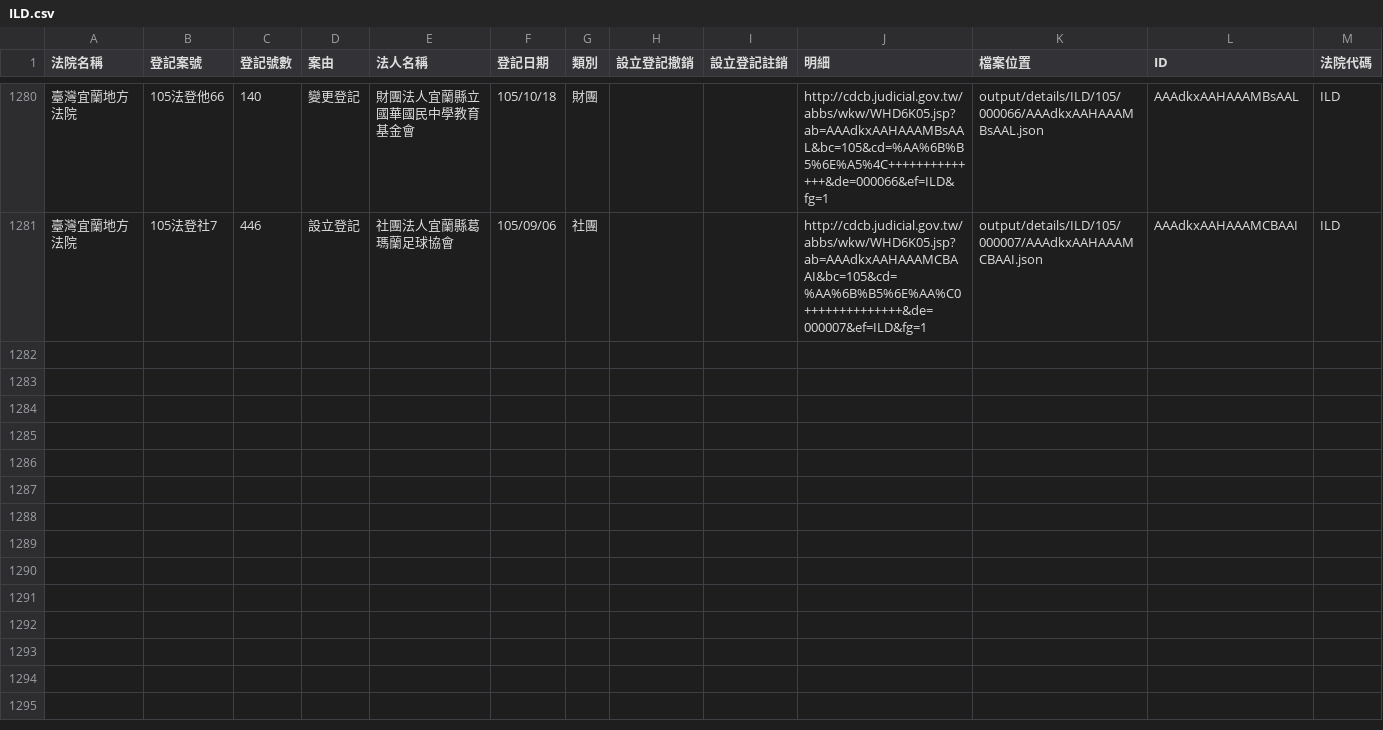
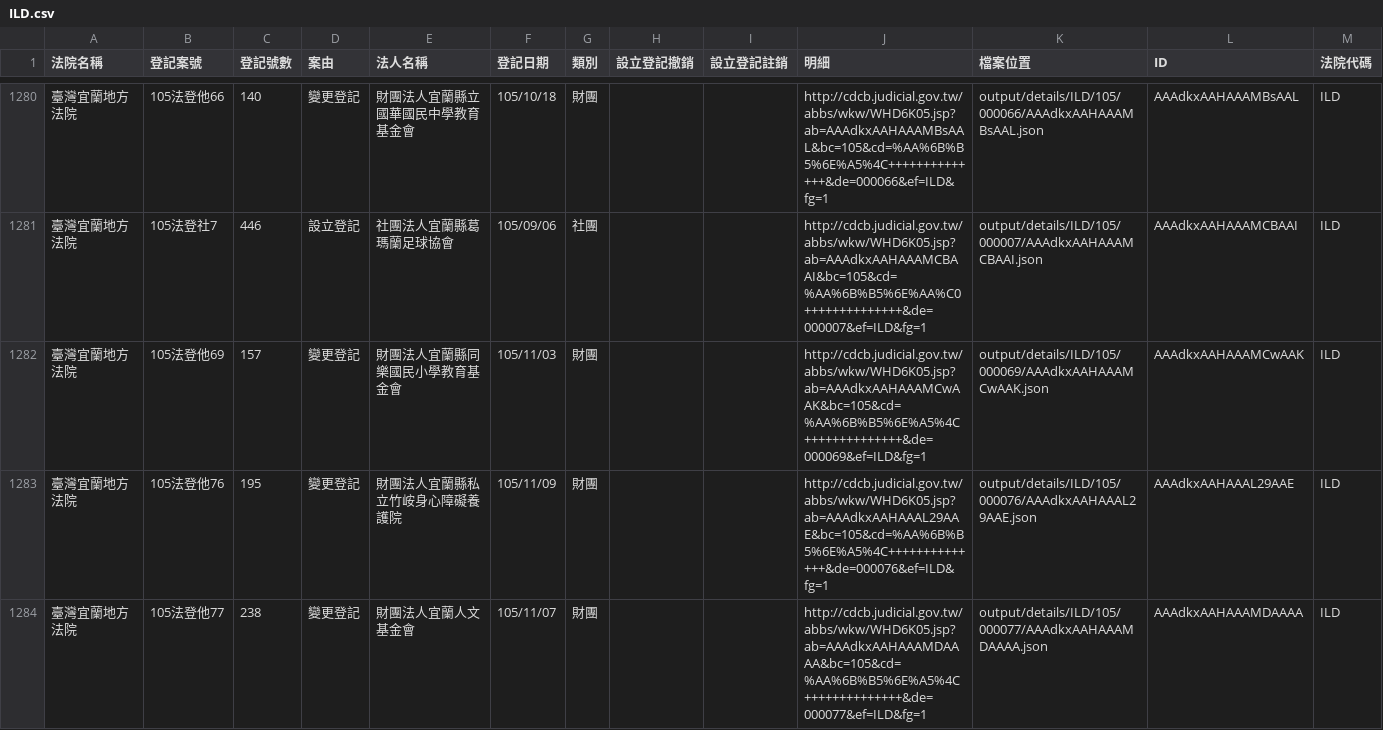
Before and after one commit to longhsiung/foundationtw, a CSV file: output/lists/ILD.csv, drawn as a sheet; only a part is shown, gaps mark what is left out; the diff names each change by its address in the sheet, - before the commit and + after, or states it on an @@ line.

Commit message:
update datasets @ 2016-11-23 02:00:01

```diff
--- a/output/lists/ILD.csv
+++ b/output/lists/ILD.csv
+row 1282: 臺灣宜蘭地方法院 | 105法登他69 | 157 | 變更登記 | 財團法人宜蘭縣同樂國民小學教育基金會 | 105/11/03 | 財團 |  |  | http://cdcb.judicial.gov.tw/abbs/wkw/WHD6K05.jsp?ab=AAAdkxAAHAAAMCwAAK&bc=105&cd=%AA%6B%B5%6E%A5%4C++++++++++++++&de=000069&ef=ILD&fg=1 | output/details/ILD/105/000069/AAAdkxAAHAAAMCwAAK.json | AAAdkxAAHAAAMCwAAK | ILD
+row 1283: 臺灣宜蘭地方法院 | 105法登他76 | 195 | 變更登記 | 財團法人宜蘭縣私立竹峖身心障礙養護院 | 105/11/09 | 財團 |  |  | http://cdcb.judicial.gov.tw/abbs/wkw/WHD6K05.jsp?ab=AAAdkxAAHAAAL29AAE&bc=105&cd=%AA%6B%B5%6E%A5%4C++++++++++++++&de=000076&ef=ILD&fg=1 | output/details/ILD/105/000076/AAAdkxAAHAAAL29AAE.json | AAAdkxAAHAAAL29AAE | ILD
+row 1284: 臺灣宜蘭地方法院 | 105法登他77 | 238 | 變更登記 | 財團法人宜蘭人文基金會 | 105/11/07 | 財團 |  |  | http://cdcb.judicial.gov.tw/abbs/wkw/WHD6K05.jsp?ab=AAAdkxAAHAAAMDAAAA&bc=105&cd=%AA%6B%B5%6E%A5%4C++++++++++++++&de=000077&ef=ILD&fg=1 | output/details/ILD/105/000077/AAAdkxAAHAAAMDAAAA.json | AAAdkxAAHAAAMDAAAA | ILD
```
Also changed, not shown: output/lists/KMD.csv, output/lists/PTD.csv, 28 other files.
